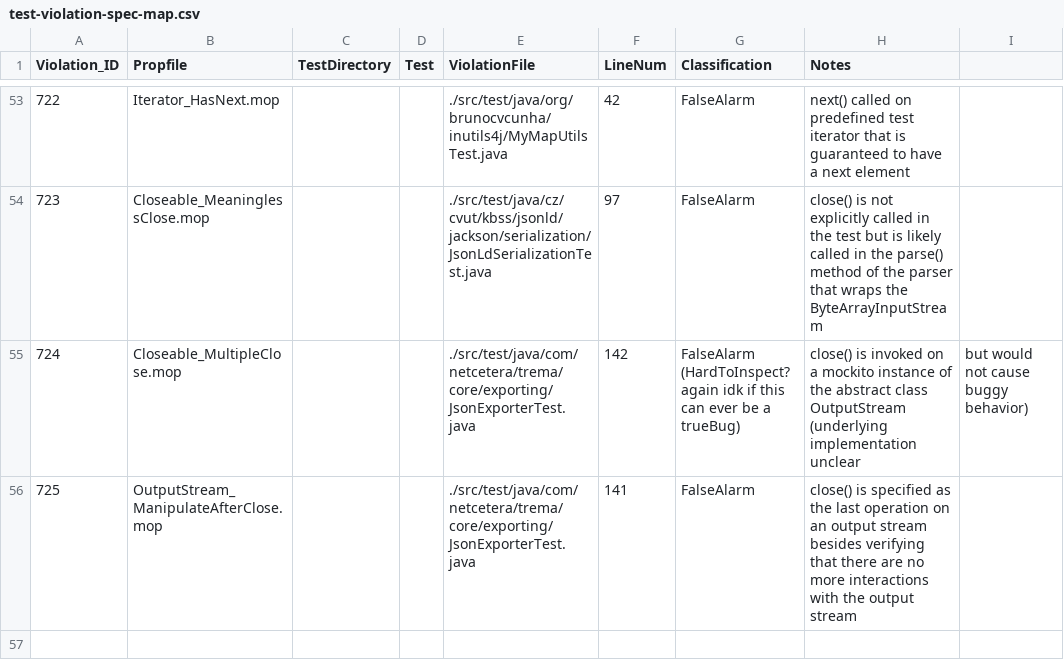
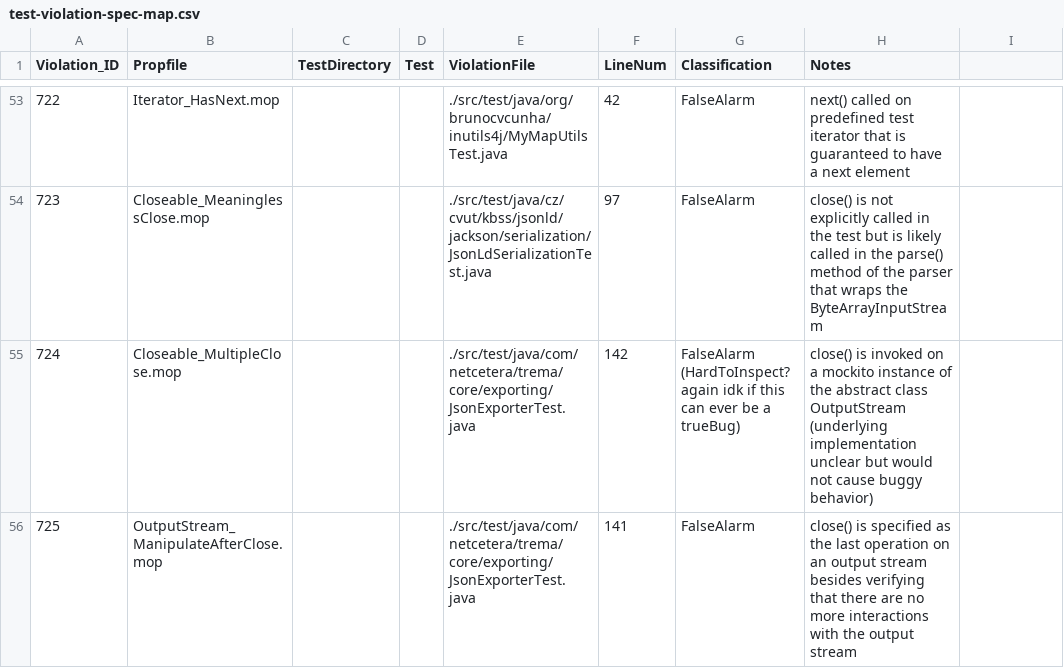
Before and after one commit to zwt299/rv-violation-db, a CSV file: violations-to-inspect/test-violation-spec-map.csv, drawn as a sheet; only a part is shown, gaps mark what is left out.

Commit message:
Fixed formatting issue

```diff
--- a/violations-to-inspect/test-violation-spec-map.csv
+++ b/violations-to-inspect/test-violation-spec-map.csv
@@ -54,3 +54,3 @@ Violation_ID,Propfile,TestDirectory,Test,ViolationFile,LineNum,Classification,No
 723,Closeable_MeaninglessClose.mop,,,./src/test/java/cz/cvut/kbss/jsonld/jackson/serialization/JsonLdSerializationTest.java,97,FalseAlarm,close() is not explicitly called in the test but is likely called in the parse() method of the parser that wraps the ByteArrayInputStream,
-724,Closeable_MultipleClose.mop,,,./src/test/java/com/netcetera/trema/core/exporting/JsonExporterTest.java,142,FalseAlarm (HardToInspect? again idk if this can ever be a trueBug), close() is invoked on a mockito instance of the abstract class OutputStream (underlying implementation unclear, but would not cause buggy behavior),
+724,Closeable_MultipleClose.mop,,,./src/test/java/com/netcetera/trema/core/exporting/JsonExporterTest.java,142,FalseAlarm (HardToInspect? again idk if this can ever be a trueBug), close() is invoked on a mockito instance of the abstract class OutputStream (underlying implementation unclear but would not cause buggy behavior),
 725,OutputStream_ManipulateAfterClose.mop,,,./src/test/java/com/netcetera/trema/core/exporting/JsonExporterTest.java,141,FalseAlarm,close() is specified as the last operation on an output stream besides verifying that there are no more interactions with the output stream,
```
